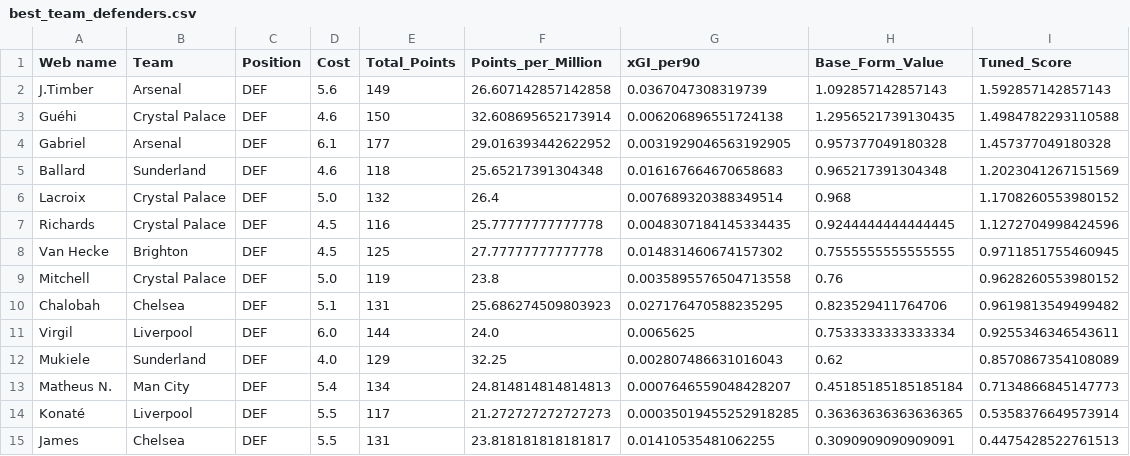
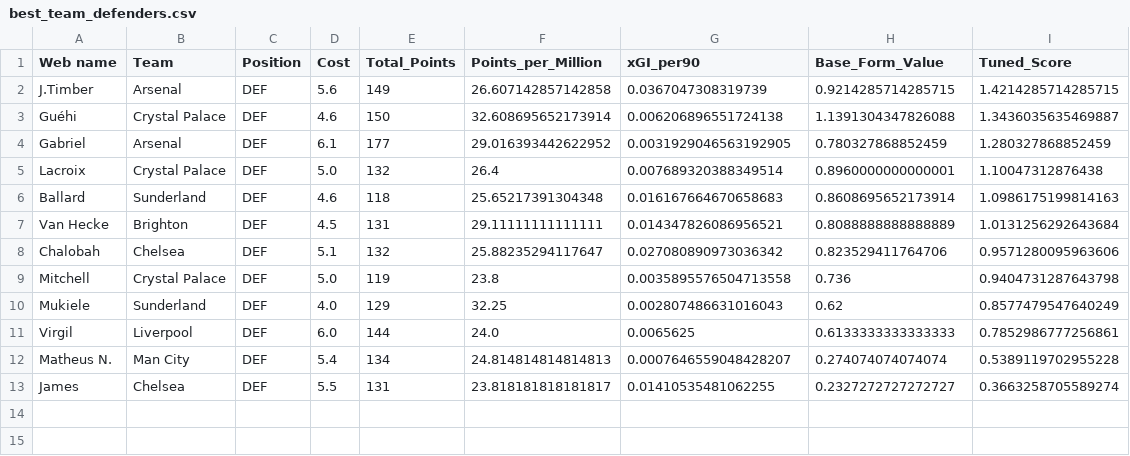
Before and after one commit to Dante777bm/fpl-data-collector, a CSV file: FPL_Data_2025-26/Insights/best_team_defenders.csv, drawn as a sheet.

```diff
--- a/FPL_Data_2025-26/Insights/best_team_defenders.csv
+++ b/FPL_Data_2025-26/Insights/best_team_defenders.csv
@@ -1,15 +1,13 @@
 Web name,Team,Position,Cost,Total_Points,Points_per_Million,xGI_per90,Base_Form_Value,Tuned_Score
-J.Timber,Arsenal,DEF,5.6,149,26.607142857142858,0.0367047308319739,1.092857142857143,1.592857142857143
-Guéhi,Crystal Palace,DEF,4.6,150,32.608695652173914,0.006206896551724138,1.2956521739130435,1.4984782293110588
-Gabriel,Arsenal,DEF,6.1,177,29.016393442622952,0.0031929046563192905,0.957377049180328,1.457377049180328
-Ballard,Sunderland,DEF,4.6,118,25.65217391304348,0.016167664670658683,0.965217391304348,1.2023041267151569
-Lacroix,Crystal Palace,DEF,5.0,132,26.4,0.007689320388349514,0.968,1.1708260553980152
-Richards,Crystal Palace,DEF,4.5,116,25.77777777777778,0.0048307184145334435,0.9244444444444445,1.1272704998424596
-Van Hecke,Brighton,DEF,4.5,125,27.77777777777778,0.014831460674157302,0.7555555555555555,0.9711851755460945
-Mitchell,Crystal Palace,DEF,5.0,119,23.8,0.0035895576504713558,0.76,0.9628260553980152
-Chalobah,Chelsea,DEF,5.1,131,25.686274509803923,0.027176470588235295,0.823529411764706,0.9619813549499482
-Virgil,Liverpool,DEF,6.0,144,24.0,0.0065625,0.7533333333333334,0.9255346346543611
-Mukiele,Sunderland,DEF,4.0,129,32.25,0.002807486631016043,0.62,0.8570867354108089
-Matheus N.,Man City,DEF,5.4,134,24.814814814814813,0.0007646559048428207,0.45185185185185184,0.7134866845147773
-Konaté,Liverpool,DEF,5.5,117,21.272727272727273,0.00035019455252918285,0.36363636363636365,0.5358376649573914
-James,Chelsea,DEF,5.5,131,23.818181818181817,0.01410535481062255,0.3090909090909091,0.4475428522761513
+J.Timber,Arsenal,DEF,5.6,149,26.607142857142858,0.0367047308319739,0.9214285714285715,1.4214285714285715
+Guéhi,Crystal Palace,DEF,4.6,150,32.608695652173914,0.006206896551724138,1.1391304347826088,1.3436035635469887
+Gabriel,Arsenal,DEF,6.1,177,29.016393442622952,0.0031929046563192905,0.780327868852459,1.280327868852459
+Lacroix,Crystal Palace,DEF,5.0,132,26.4,0.007689320388349514,0.8960000000000001,1.10047312876438
+Ballard,Sunderland,DEF,4.6,118,25.65217391304348,0.016167664670658683,0.8608695652173914,1.0986175199814163
+Van Hecke,Brighton,DEF,4.5,131,29.11111111111111,0.014347826086956521,0.8088888888888889,1.0131256292643684
+Chalobah,Chelsea,DEF,5.1,132,25.88235294117647,0.027080890973036342,0.823529411764706,0.9571280095963606
+Mitchell,Crystal Palace,DEF,5.0,119,23.8,0.0035895576504713558,0.736,0.9404731287643798
+Mukiele,Sunderland,DEF,4.0,129,32.25,0.002807486631016043,0.62,0.8577479547640249
+Virgil,Liverpool,DEF,6.0,144,24.0,0.0065625,0.6133333333333333,0.7852986777256861
+Matheus N.,Man City,DEF,5.4,134,24.814814814814813,0.0007646559048428207,0.274074074074074,0.5389119702955228
+James,Chelsea,DEF,5.5,131,23.818181818181817,0.01410535481062255,0.2327272727272727,0.3663258705589274
```
Also changed, not shown: FPL_Data_2025-26/Insights/best_shortlist.csv, FPL_Data_2025-26/Insights/best_team_midfielders.csv, 8 other files.
